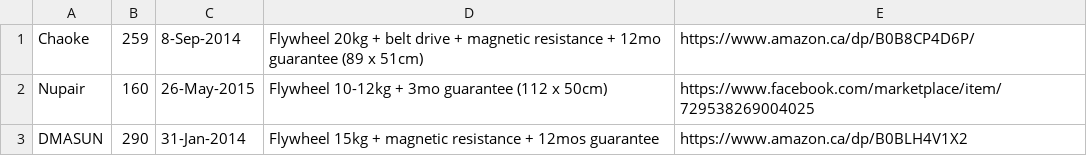
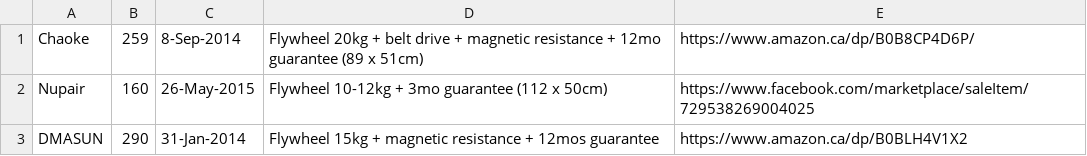
Before and after one commit to maccimac/CSIS3375-ux-finals-practice, a CSV file: ux finals practice/app/src/main/res/raw/indoor_bikes.csv, drawn as a sheet.

Commit message:
Rename item to sale item

```diff
--- a/ux finals practice/app/src/main/res/raw/indoor_bikes.csv
+++ b/ux finals practice/app/src/main/res/raw/indoor_bikes.csv
@@ -1,3 +1,3 @@
 Chaoke,259,8-Sep-2014,Flywheel 20kg + belt drive + magnetic resistance + 12mo guarantee (89 x 51cm),https://www.amazon.ca/dp/B0B8CP4D6P/
-Nupair,160,26-May-2015,Flywheel 10-12kg + 3mo guarantee (112 x 50cm),https://www.facebook.com/marketplace/item/729538269004025
+Nupair,160,26-May-2015,Flywheel 10-12kg + 3mo guarantee (112 x 50cm),https://www.facebook.com/marketplace/saleItem/729538269004025
 DMASUN,290,31-Jan-2014,Flywheel 15kg + magnetic resistance + 12mos guarantee,https://www.amazon.ca/dp/B0BLH4V1X2
```
Also changed, not shown: 7 other files.
